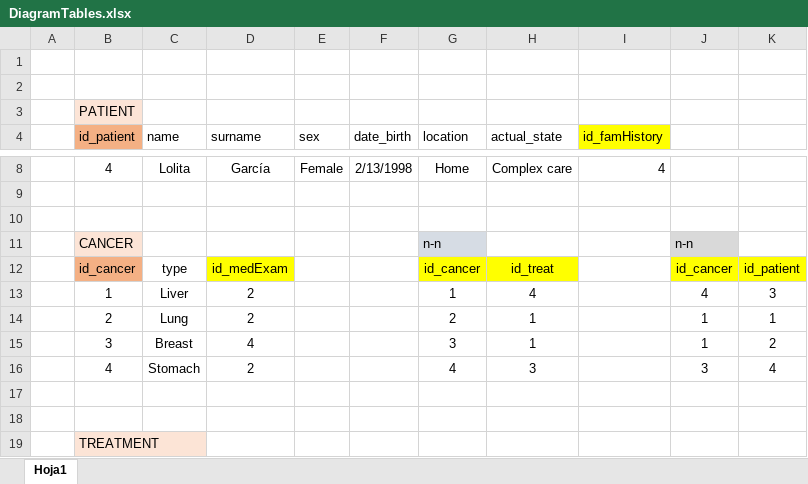
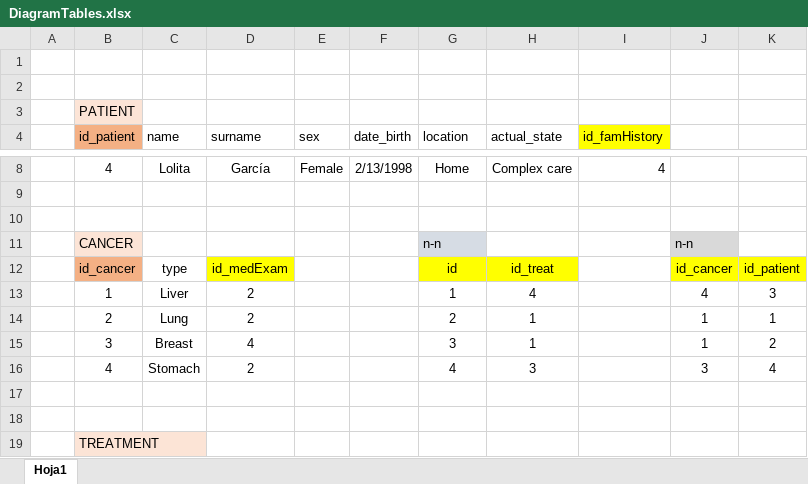
Before and after one commit to patricastellanos/OncologyDataBase, an Excel workbook: DDL/DiagramTables.xlsx, sheet Hoja1, drawn as a sheet; only a part is shown, gaps mark what is left out; values as stored, in another font and other column widths than the file's, no borders; the diff names each change by its address in the sheet, - before the commit and + after, or states it on an @@ line.

Commit message:
java fx, DTD and SQL tables

```diff
--- a/DDL/DiagramTables.xlsx (sheet Hoja1)
+++ b/DDL/DiagramTables.xlsx (sheet Hoja1)
-G12 (location): id_cancer
+G12 (location): id
```
Also changed, not shown: 12 other files.
